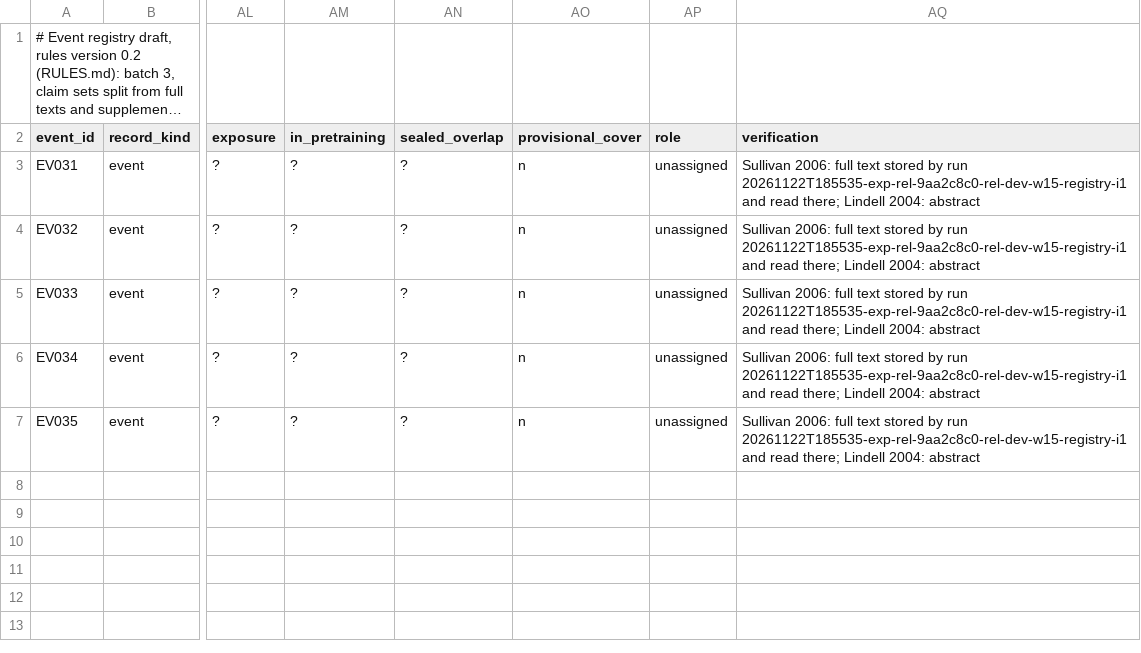
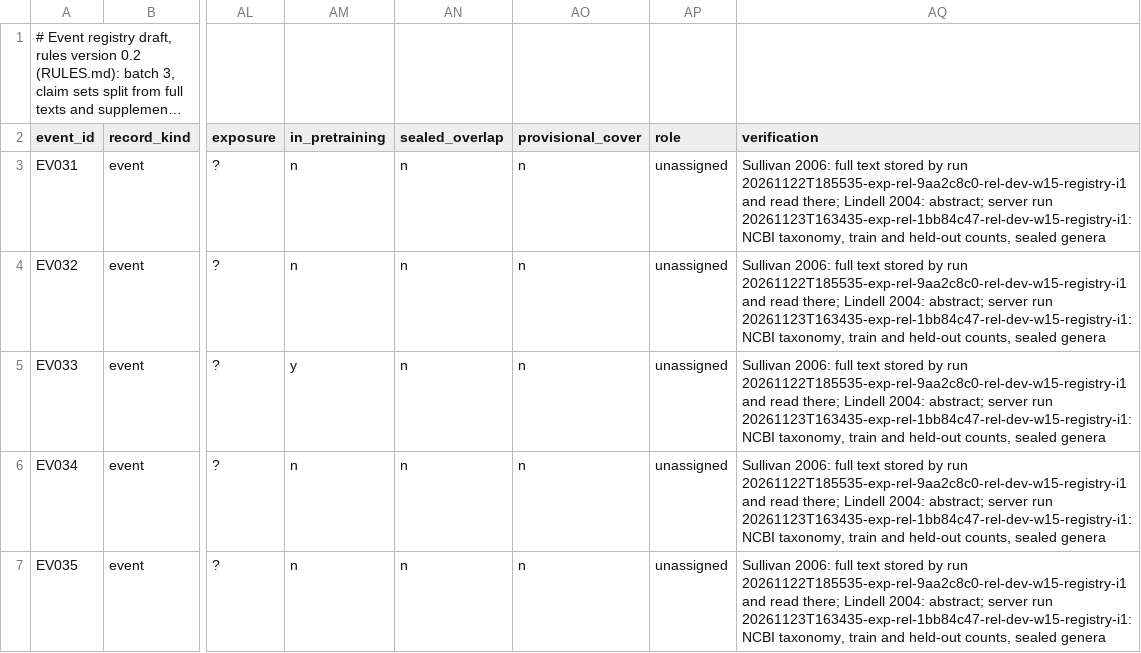
Before and after one commit to eight-acres-lab/SeedDrift, a TSV file: bench/rel/registry/events_v0.2-batch3.tsv, drawn as a sheet; only a part is shown, gaps mark what is left out; long unchanged cells end in …; the diff names each change by its address in the sheet, - before the commit and + after, or states it on an @@ line.

```diff
--- a/bench/rel/registry/events_v0.2-batch3.tsv
+++ b/bench/rel/registry/events_v0.2-batch3.tsv
-AM3:AM4 (in_pretraining): ?
+AM3:AM4 (in_pretraining): n
-AN3:AN7 (sealed_overlap): ?
+AN3:AN7 (sealed_overlap): n
-AQ3:AQ7 (verification): …Lindell 2004: abstract
+AQ3:AQ7 (verification): …Lindell 2004: abstract; server run 20261123T163435-exp-rel-1bb84c47-rel-dev-w15-registry-i1: NCBI taxonomy, train and held-out counts, sealed genera
-AM5 (in_pretraining): ?
+AM5 (in_pretraining): y
-AM6:AM7 (in_pretraining): ?
+AM6:AM7 (in_pretraining): n
```
Also changed, not shown: bench/rel/registry/events_v0.2-batch2.tsv, bench/rel/registry/events_v0.2-batch4.tsv, 17 other files.
